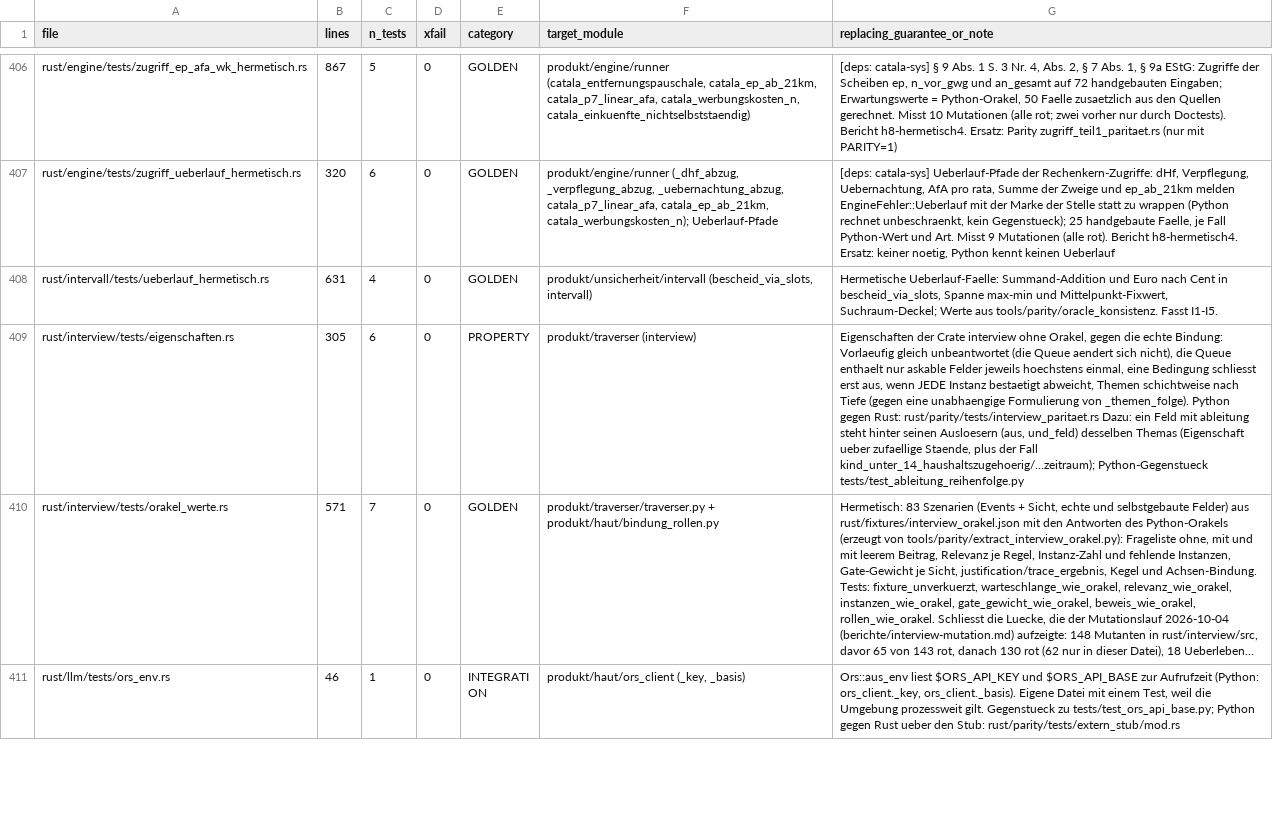
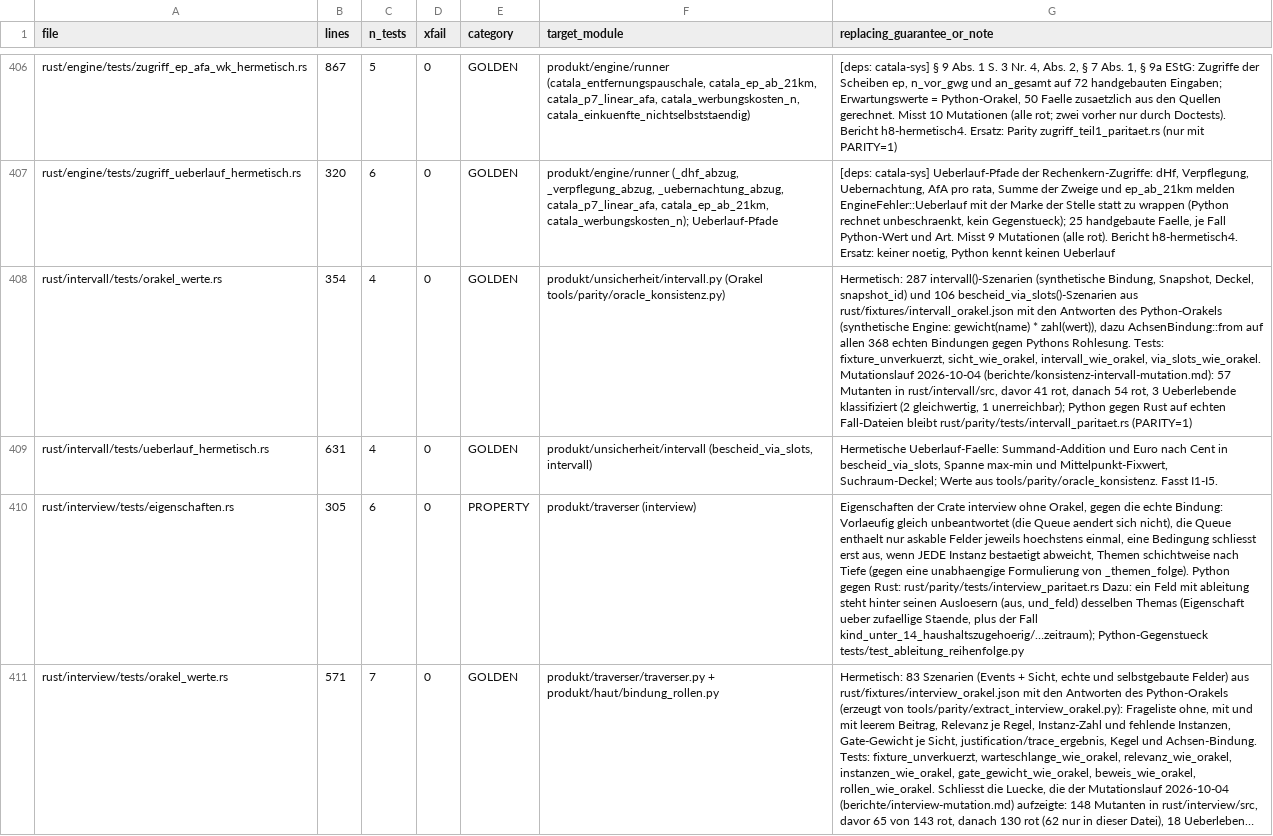
Before and after one commit to juliuswiener/taxgraph, a TSV file: rust/TESTMAP.tsv, drawn as a sheet; only a part is shown, gaps mark what is left out; the shorter side is filled out with more unchanged rows; long unchanged cells end in …; the diff covers the shown part only; the diff names each change by its address in the sheet, - before the commit and + after, or states it on an @@ line.

Commit message:
test(konsistenz,intervall): Orakel-Werte-Tests aus Mutationsmessung (179 + 57 Mutanten)
Mutationsmessung an rust/konsistenz (179 Mutanten) und rust/intervall (57), Basis c9d13e6f:
Crate-Tor allein erschlaegt 70 von 179 (39 %) bzw. 41 von 57 (72 %); mit api + bescheid
90 bzw. 44. Mit den neuen Orakel-Tests 171 von 179 (96 %) bzw. 54 von 57 (95 %).
Alle 11 Ueberlebenden einzeln klassifiziert: 4 gleichwertig, 7 unerreichbar, 0 Testluecke.
Rust == Python in allen Szenarien: kein Produktdefekt.

- rust/konsistenz/tests/orakel_werte.rs (9 Tests) gegen rust/fixtures/konsistenz_orakel.json
  (1360 Snapshots, Antworten des Python-Orakels), Generator tools/parity/extract_konsistenz_orakel.py
- rust/intervall/tests/orakel_werte.rs (4 Tests) gegen rust/fixtures/intervall_orakel.json
  (368 Sichten, 287 intervall()-, 106 bescheid_via_slots()-Szenarien), Generator
  tools/parity/extract_intervall_orakel.py
- TESTMAP: 2 Zeilen; fixtures/README: 2 Abschnitte
- Nur Testcode: rust/konsistenz/src und rust/intervall/src unveraendert

Bericht: berichte/konsistenz-intervall-mutation.md (ausserhalb des Repos).

```diff
--- a/rust/TESTMAP.tsv
+++ b/rust/TESTMAP.tsv
+row 408: rust/intervall/tests/orakel_werte.rs | 354 | 4 | 0 | GOLDEN | produkt/unsicherheit/intervall.py (Orakel tools/parity/oracle_konsistenz.py) | Hermetisch: 287 intervall()-Szenarien (synthetische Bindung, Snapshot, Deckel, snapshot_id) und 106 bescheid_via_slots()-Szenarien aus rust/fixtures/intervall_orakel.json mit den Antworten des Python-Orakels (synthetische Engine: gewicht(name) * zahl(wert)), dazu AchsenBindung::from auf allen 368 echten Bindungen gegen Pythons Rohlesung. Tests: fixture_unverkuerzt, sicht_wie_orakel, intervall_wie_orakel, via_slots_wie_orakel. Mutationslauf 2026-10-04 (berichte/konsistenz-intervall-mutation.md): 57 Mutanten in rust/intervall/src, davor 41 rot, danach 54 rot, 3 Ueberlebende klassifiziert (2 gleichwertig, 1 unerreichbar); Python gegen Rust auf echten Fall-Dateien bleibt rust/parity/tests/intervall_paritaet.rs (PARITY=1)
```
Also changed, not shown: 1 added row elsewhere in this file, 7 other files.
